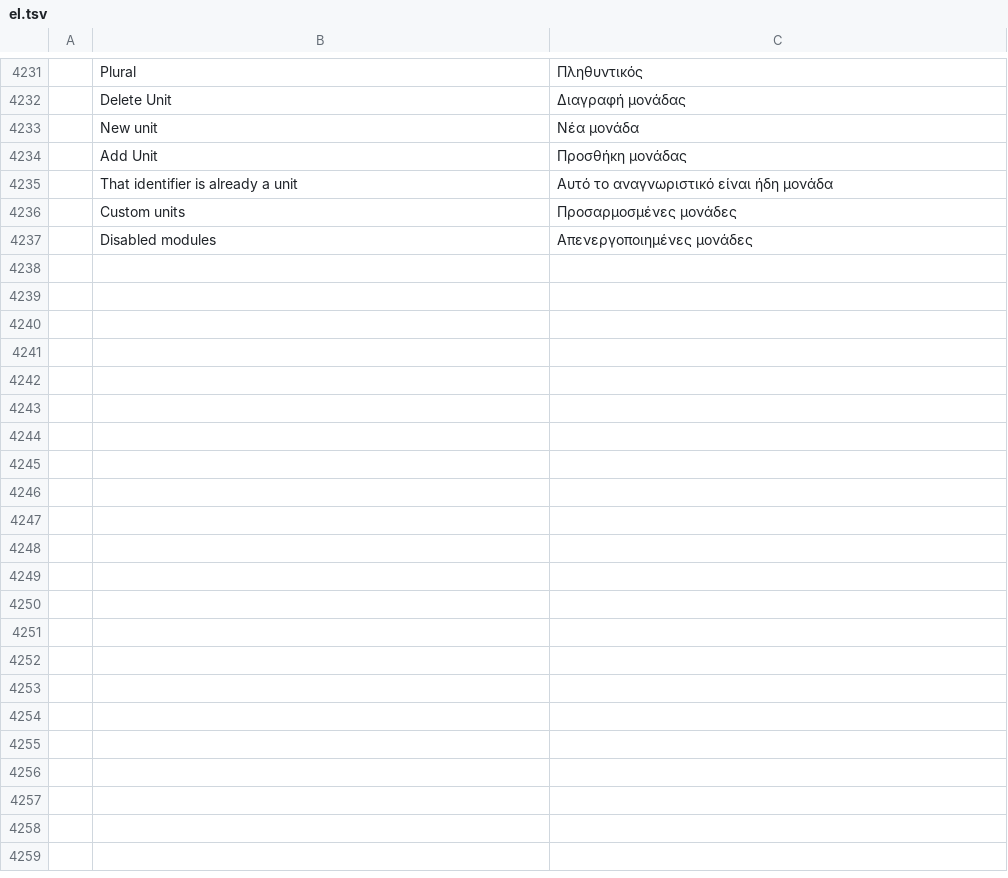
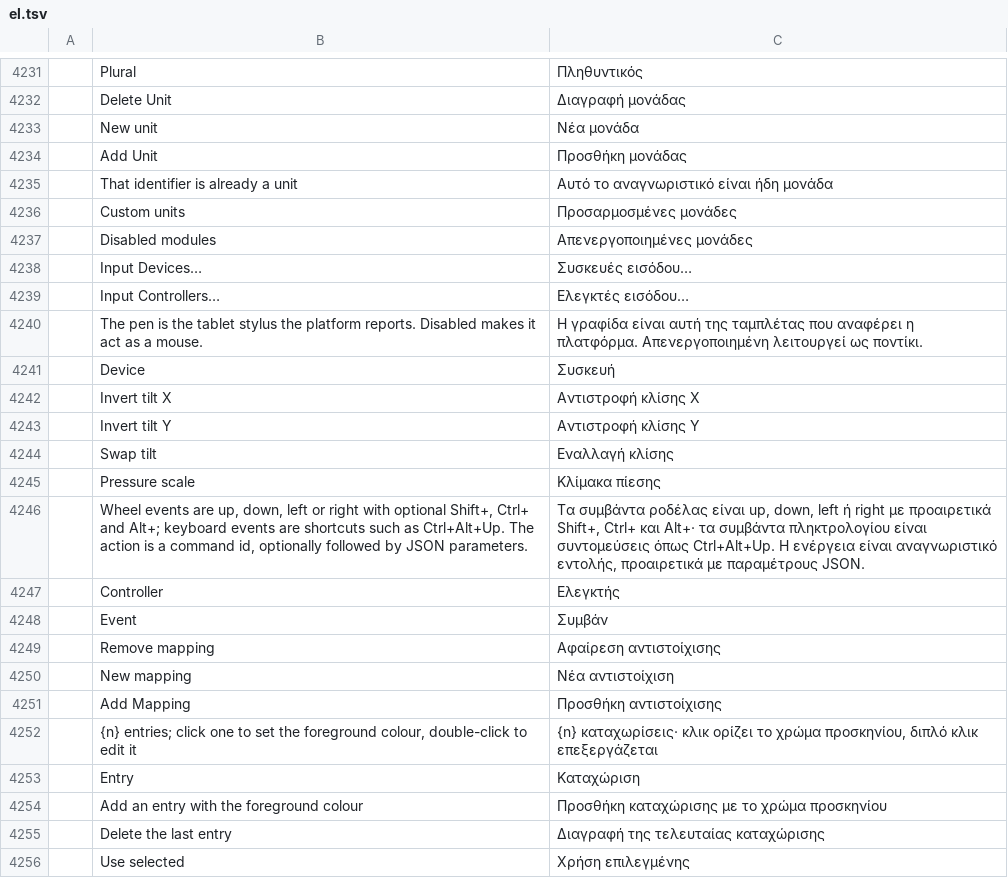
Before and after one commit to redrob-labs/redrob-canvas, a TSV file: crafts/photocraft/crates/ui-egui/src/i18n/el.tsv, drawn as a sheet; only a part is shown, gaps mark what is left out; the diff names each change by its address in the sheet, - before the commit and + after, or states it on an @@ line.

Commit message:
feat(photo): colour table editor, input devices and controllers
A swatch-grid Color Table dialog for indexed images (set the foreground,
edit, add and delete entries, transparent index), and Edit > Input Devices
(pen mode, tilt, rotation, pressure scale) and Input Controllers (wheel
notches and shortcuts bound to commands) with their runtime hooks.

```diff
--- a/crafts/photocraft/crates/ui-egui/src/i18n/el.tsv
+++ b/crafts/photocraft/crates/ui-egui/src/i18n/el.tsv
+row 4238:  | Input Devices… | Συσκευές εισόδου…
+row 4239:  | Input Controllers… | Ελεγκτές εισόδου…
+row 4240:  | The pen is the tablet stylus the platform reports. Disabled makes it act as a mouse. | Η γραφίδα είναι αυτή της ταμπλέτας που αναφέρει η πλατφόρμα. Απενεργοποιημένη λειτουργεί ως ποντίκι.
+row 4241:  | Device | Συσκευή
+row 4242:  | Invert tilt X | Αντιστροφή κλίσης X
+row 4243:  | Invert tilt Y | Αντιστροφή κλίσης Y
+row 4244:  | Swap tilt | Εναλλαγή κλίσης
+row 4245:  | Pressure scale | Κλίμακα πίεσης
+row 4246:  | Wheel events are up, down, left or right with optional Shift+, Ctrl+ and Alt+; keyboard events are shortcuts such as Ctrl+Alt+Up. The action is a command id, optionally followed by JSON parameters. | Τα συμβάντα ροδέλας είναι up, down, left ή right με προαιρετικά Shift+, Ctrl+ και Alt+· τα συμβάντα πληκτρολογίου είναι συντομεύσεις όπως Ctrl+Alt+Up. Η ενέργεια είναι αναγνωριστικό εντολής, προαιρετικά με παραμέτρους JSON.
+row 4247:  | Controller | Ελεγκτής
+row 4248:  | Event | Συμβάν
+row 4249:  | Remove mapping | Αφαίρεση αντιστοίχισης
+row 4250:  | New mapping | Νέα αντιστοίχιση
+row 4251:  | Add Mapping | Προσθήκη αντιστοίχισης
+row 4252:  | {n} entries; click one to set the foreground colour, double-click to edit it | {n} καταχωρίσεις· κλικ ορίζει το χρώμα προσκηνίου, διπλό κλικ επεξεργάζεται
+row 4253:  | Entry | Καταχώριση
+row 4254:  | Add an entry with the foreground colour | Προσθήκη καταχώρισης με το χρώμα προσκηνίου
+row 4255:  | Delete the last entry | Διαγραφή της τελευταίας καταχώρισης
+row 4256:  | Use selected | Χρήση επιλεγμένης
```
Also changed, not shown: crafts/photocraft/crates/ui-egui/src/i18n/fr.tsv, crafts/photocraft/crates/ui-egui/src/i18n/ja.tsv, 31 other files.
